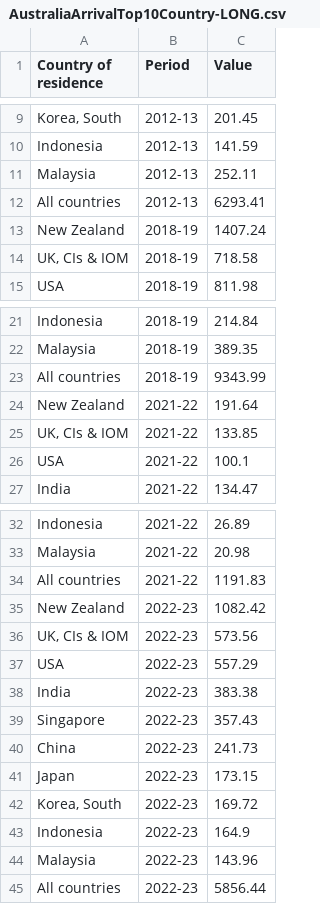
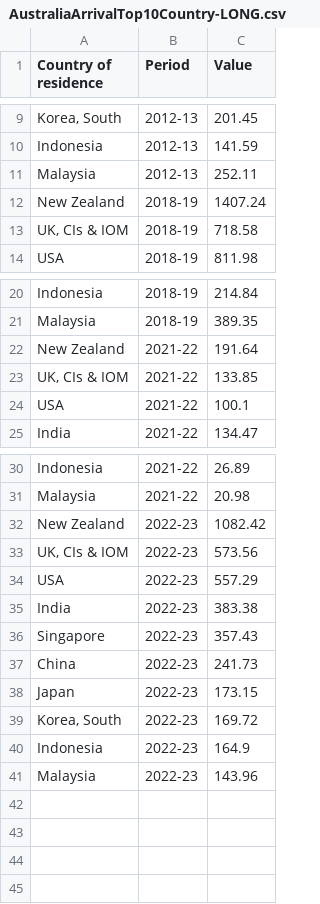
Before and after one commit to tonyz1260/FIT3179, a CSV file: DV2/data/AustraliaArrivalTop10Country-LONG.csv, drawn as a sheet; only a part is shown, gaps mark what is left out; the diff names each change by its address in the sheet, - before the commit and + after, or states it on an @@ line.

Commit message:
fix: remove all countries data

```diff
--- a/DV2/data/AustraliaArrivalTop10Country-LONG.csv
+++ b/DV2/data/AustraliaArrivalTop10Country-LONG.csv
-row 12: All countries | 2012-13 | 6293.41
-row 23: All countries | 2018-19 | 9343.99
-row 34: All countries | 2021-22 | 1191.83
-row 45: All countries | 2022-23 | 5856.44
```
